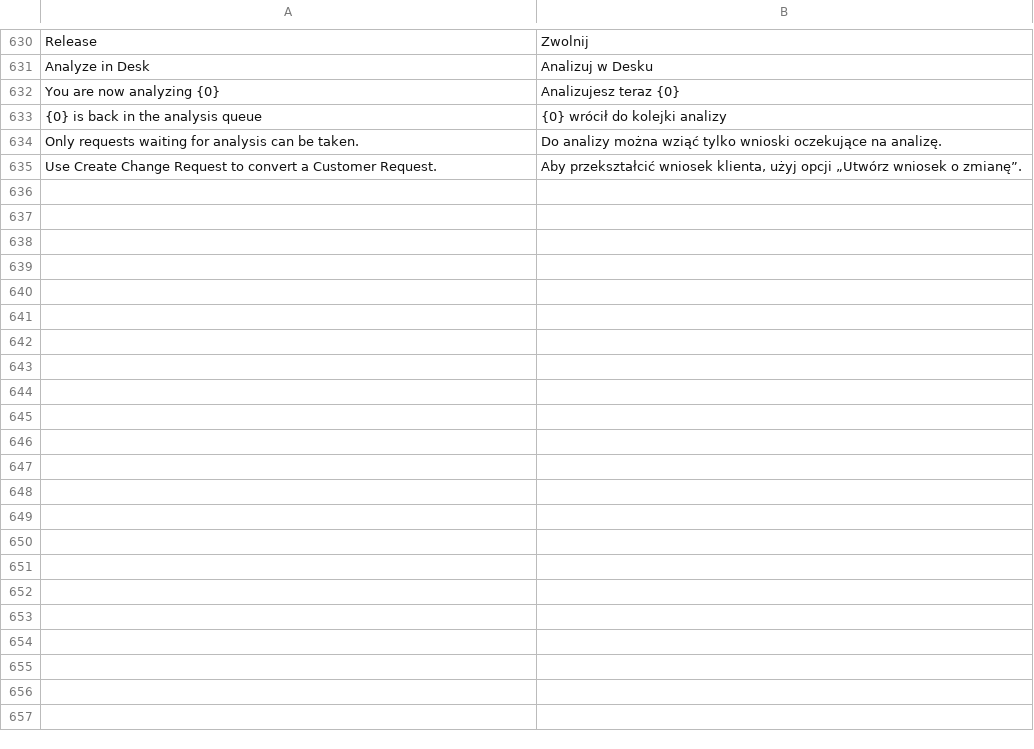
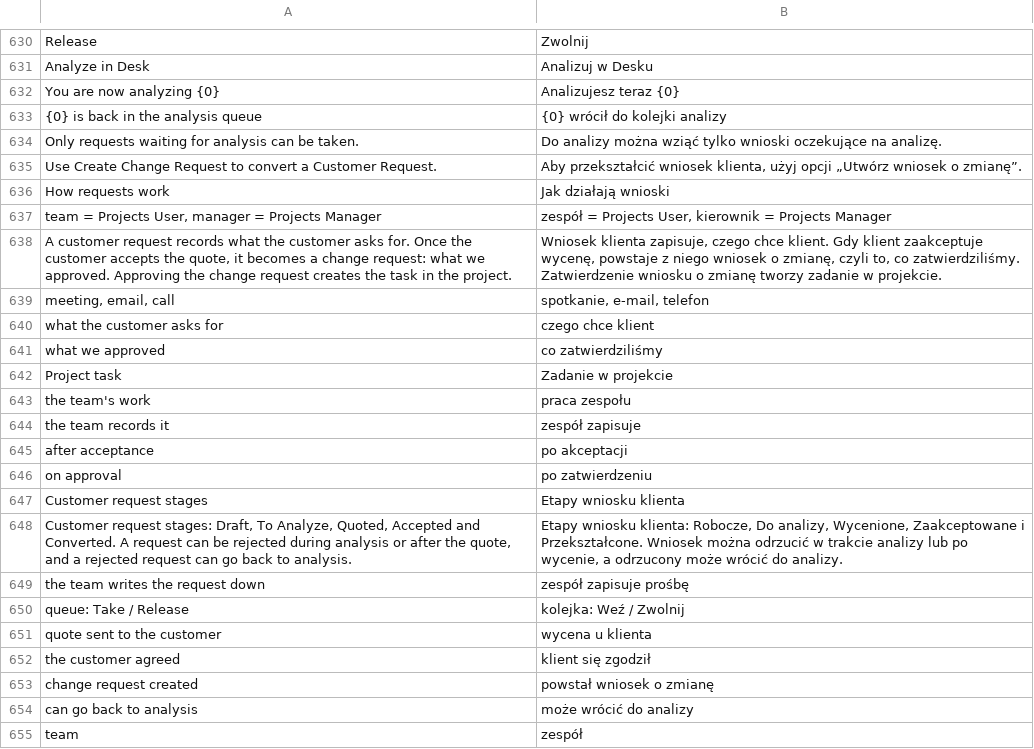
Before and after one commit to ERPnextPL/erpnext_project_hub, a CSV file: erpnext_projekt_hub/translations/pl.csv, drawn as a sheet; only a part is shown, gaps mark what is left out; the diff covers the shown part only.

```diff
--- a/erpnext_projekt_hub/translations/pl.csv
+++ b/erpnext_projekt_hub/translations/pl.csv
@@ -635 +635,21 @@
 "Use Create Change Request to convert a Customer Request.","Aby przekształcić wniosek klienta, użyj opcji „Utwórz wniosek o zmianę”."
+"How requests work","Jak działają wnioski"
+"team = Projects User, manager = Projects Manager","zespół = Projects User, kierownik = Projects Manager"
+"A customer request records what the customer asks for. Once the customer accepts the quote, it becomes a change request: what we approved. Approving the change request creates the task in the project.","Wniosek klienta zapisuje, czego chce klient. Gdy klient zaakceptuje wycenę, powstaje z niego wniosek o zmianę, czyli to, co zatwierdziliśmy. Zatwierdzenie wniosku o zmianę tworzy zadanie w projekcie."
+"meeting, email, call","spotkanie, e-mail, telefon"
+"what the customer asks for","czego chce klient"
+"what we approved","co zatwierdziliśmy"
+"Project task","Zadanie w projekcie"
+"the team's work","praca zespołu"
+"the team records it","zespół zapisuje"
+"after acceptance","po akceptacji"
+"on approval","po zatwierdzeniu"
+"Customer request stages","Etapy wniosku klienta"
+"Customer request stages: Draft, To Analyze, Quoted, Accepted and Converted. A request can be rejected during analysis or after the quote, and a rejected request can go back to analysis.","Etapy wniosku klienta: Robocze, Do analizy, Wycenione, Zaakceptowane i Przekształcone. Wniosek można odrzucić w trakcie analizy lub po wycenie, a odrzucony może wrócić do analizy."
+"the team writes the request down","zespół zapisuje prośbę"
+"queue: Take / Release","kolejka: Weź / Zwolnij"
+"quote sent to the customer","wycena u klienta"
+"the customer agreed","klient się zgodził"
+"change request created","powstał wniosek o zmianę"
+"can go back to analysis","może wrócić do analizy"
+"team","zespół"
```
Also changed, not shown: 19 added rows elsewhere in this file, 3 other files.
